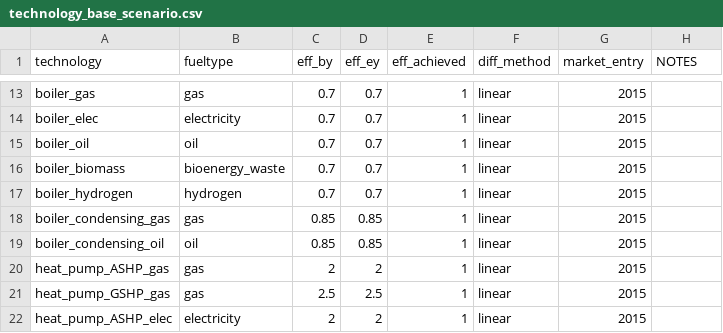
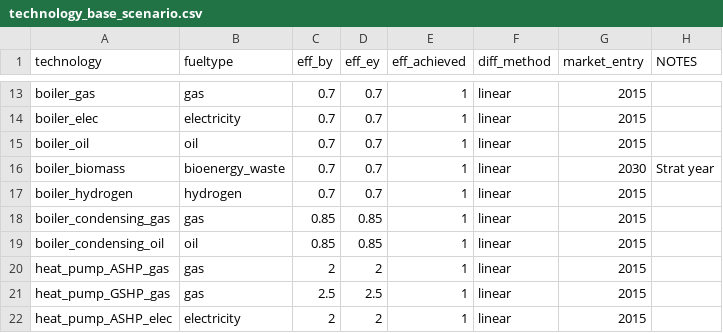
Before and after one commit to nismod/energy_demand, a CSV file: data/residential_model/technology_base_scenario.csv, drawn as a sheet; only a part is shown, gaps mark what is left out.

```diff
--- a/data/residential_model/technology_base_scenario.csv
+++ b/data/residential_model/technology_base_scenario.csv
@@ -15,3 +15,3 @@ boiler_elec,electricity,0.7,0.7,1,linear,2015,
 boiler_oil,oil,0.7,0.7,1,linear,2015,
-boiler_biomass,bioenergy_waste,0.7,0.7,1,linear,2015,
+boiler_biomass,bioenergy_waste,0.7,0.7,1,linear,2030,Strat year
 boiler_hydrogen,hydrogen,0.7,0.7,1,linear,2015,
```
Also changed, not shown: 5 other files.
